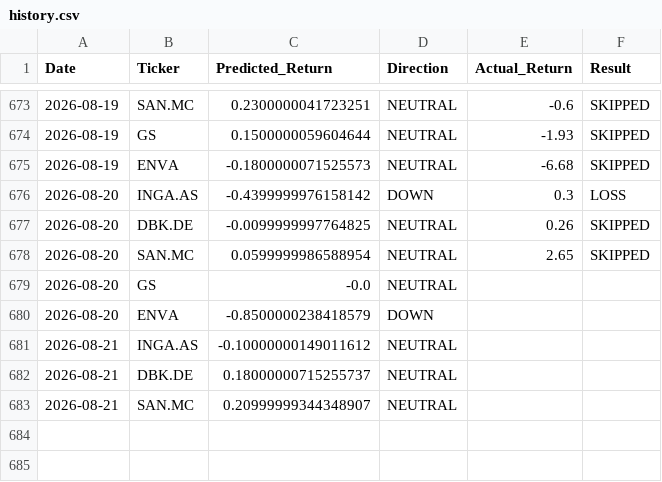
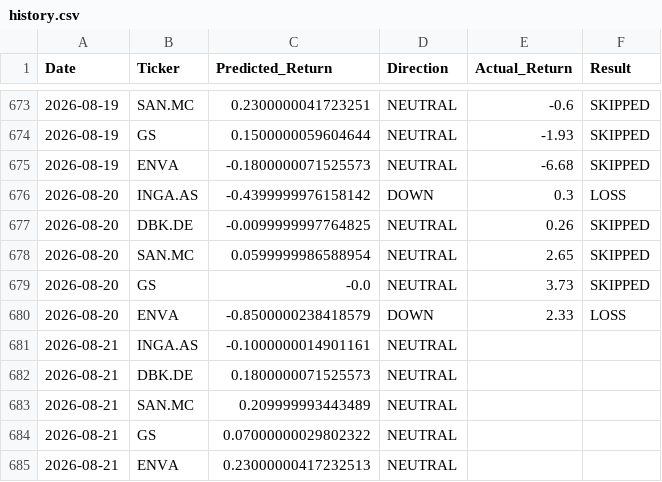
Before and after one commit to dimos-xe/stock-prediction-bot, a CSV file: history.csv, drawn as a sheet; only a part is shown, gaps mark what is left out.

Commit message:
📈 Update US prediction history [skip ci]

```diff
--- a/history.csv
+++ b/history.csv
@@ -678,6 +678,8 @@ Date,Ticker,Predicted_Return,Direction,Actual_Return,Result
 2026-08-20,SAN.MC,0.0599999986588954,NEUTRAL,2.65,SKIPPED
-2026-08-20,GS,-0.0,NEUTRAL,,
-2026-08-20,ENVA,-0.8500000238418579,DOWN,,
-2026-08-21,INGA.AS,-0.10000000149011612,NEUTRAL,,
-2026-08-21,DBK.DE,0.18000000715255737,NEUTRAL,,
-2026-08-21,SAN.MC,0.20999999344348907,NEUTRAL,,
+2026-08-20,GS,-0.0,NEUTRAL,3.73,SKIPPED
+2026-08-20,ENVA,-0.8500000238418579,DOWN,2.33,LOSS
+2026-08-21,INGA.AS,-0.1000000014901161,NEUTRAL,,
+2026-08-21,DBK.DE,0.1800000071525573,NEUTRAL,,
+2026-08-21,SAN.MC,0.209999993443489,NEUTRAL,,
+2026-08-21,GS,0.07000000029802322,NEUTRAL,,
+2026-08-21,ENVA,0.23000000417232513,NEUTRAL,,
```
